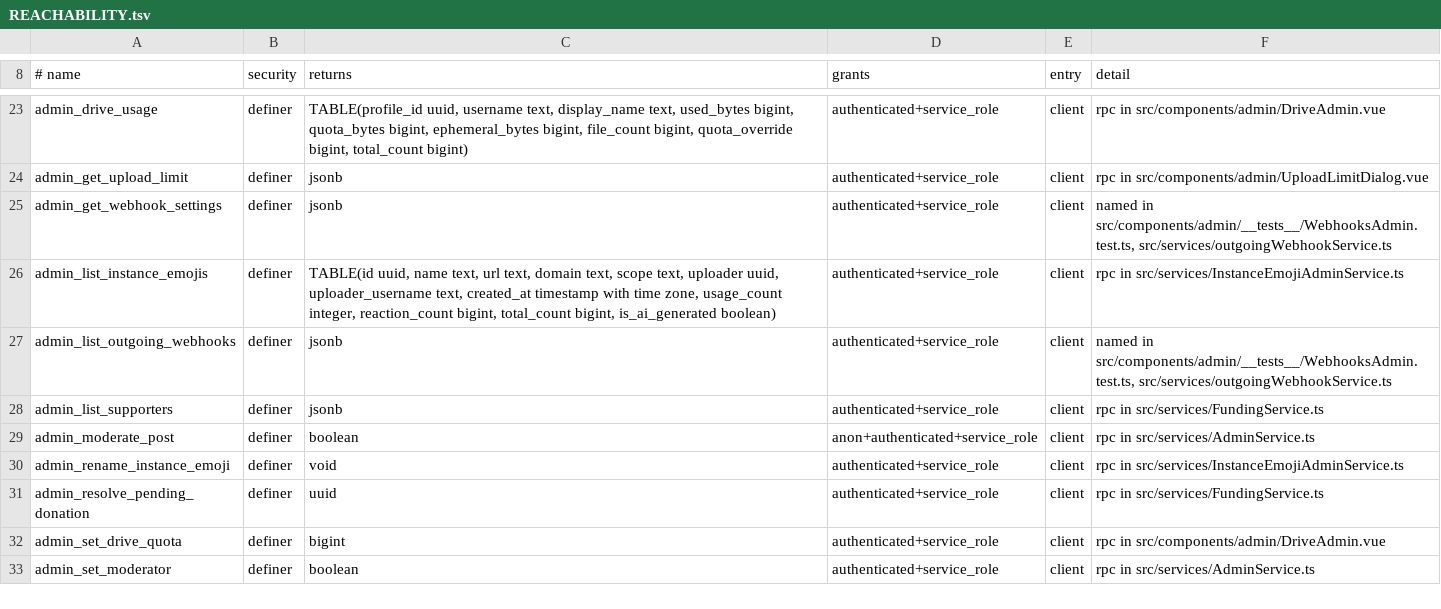
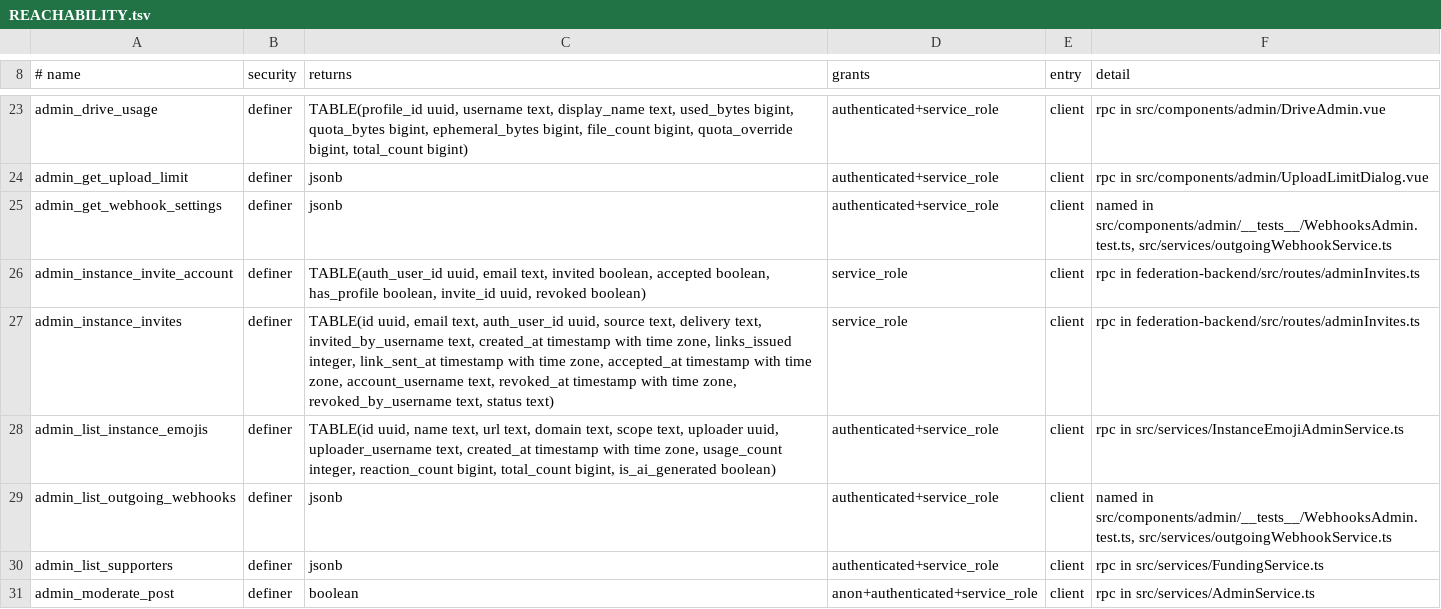
Before and after one commit to y4my4my4m/harmony, a TSV file: db_schema/REACHABILITY.tsv, drawn as a sheet; only a part is shown, gaps mark what is left out; the shorter side is filled out with more unchanged rows; the diff covers the shown part only.

```diff
--- a/db_schema/REACHABILITY.tsv
+++ b/db_schema/REACHABILITY.tsv
@@ -25,2 +25,4 @@ admin_get_upload_limit	definer	jsonb	authenticated+service_role	client	rpc in sr
 admin_get_webhook_settings	definer	jsonb	authenticated+service_role	client	named in src/components/admin/__tests__/WebhooksAdmin.test.ts, src/services/outgoingWebhookService.ts
+admin_instance_invite_account	definer	TABLE(auth_user_id uuid, email text, invited boolean, accepted boolean, has_profile boolean, invite_id uuid, revoked boolean)	service_role	client	rpc in federation-backend/src/routes/adminInvites.ts
+admin_instance_invites	definer	TABLE(id uuid, email text, auth_user_id uuid, source text, delivery text, invited_by_username text, created_at timestamp with time zone, links_issued integer, link_sent_at timestamp with time zone, accepted_at timestamp with time zone, account_username text, revoked_at timestamp with time zone, revoked_by_username text, status text)	service_role	client	rpc in federation-backend/src/routes/adminInvites.ts
 admin_list_instance_emojis	definer	TABLE(id uuid, name text, url text, domain text, scope text, uploader uuid, uploader_username text, created_at timestamp with time zone, usage_count integer, reaction_count bigint, total_count bigint, is_ai_generated boolean)	authenticated+service_role	client	rpc in src/services/InstanceEmojiAdminService.ts
```
Also changed, not shown: 2 added rows and 2 edited cells elsewhere in this file, db_schema/SURFACE.tsv, 34 other files.
